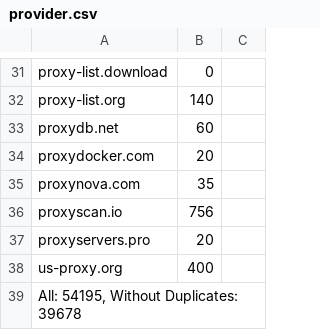
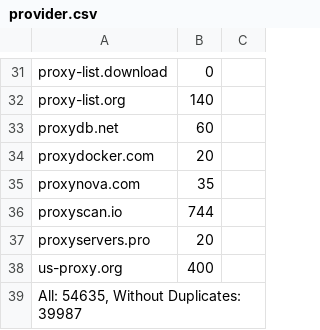
Before and after one commit to ChangJr7/PROXY, a CSV file: proxies/provider.csv, drawn as a sheet; only a part is shown, gaps mark what is left out; the diff covers the shown part only.

```diff
--- a/proxies/provider.csv
+++ b/proxies/provider.csv
@@ -35,5 +35,5 @@ proxydocker.com;20
 proxynova.com;35
-proxyscan.io;756
+proxyscan.io;744
 proxyservers.pro;20
 us-proxy.org;400
-All: 54195, Without Duplicates: 39678
+All: 54635, Without Duplicates: 39987
```
Also changed, not shown: 12 edited cells elsewhere in this file, proxies/excluded.csv, proxies/misconfigured.csv, 16 other files.
